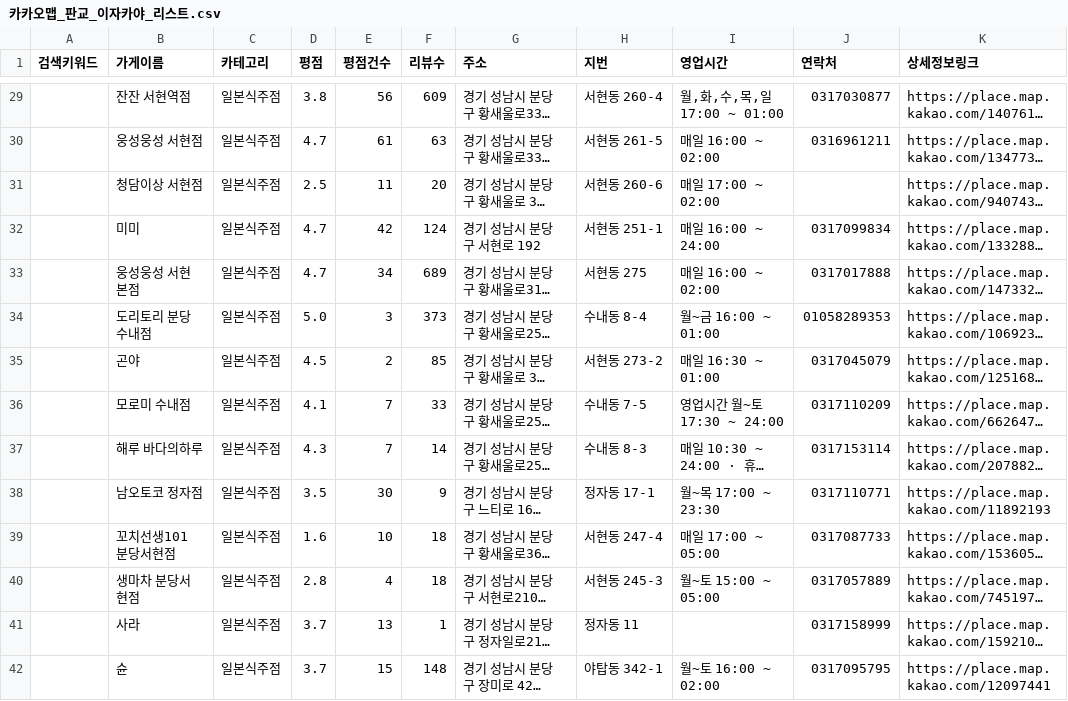
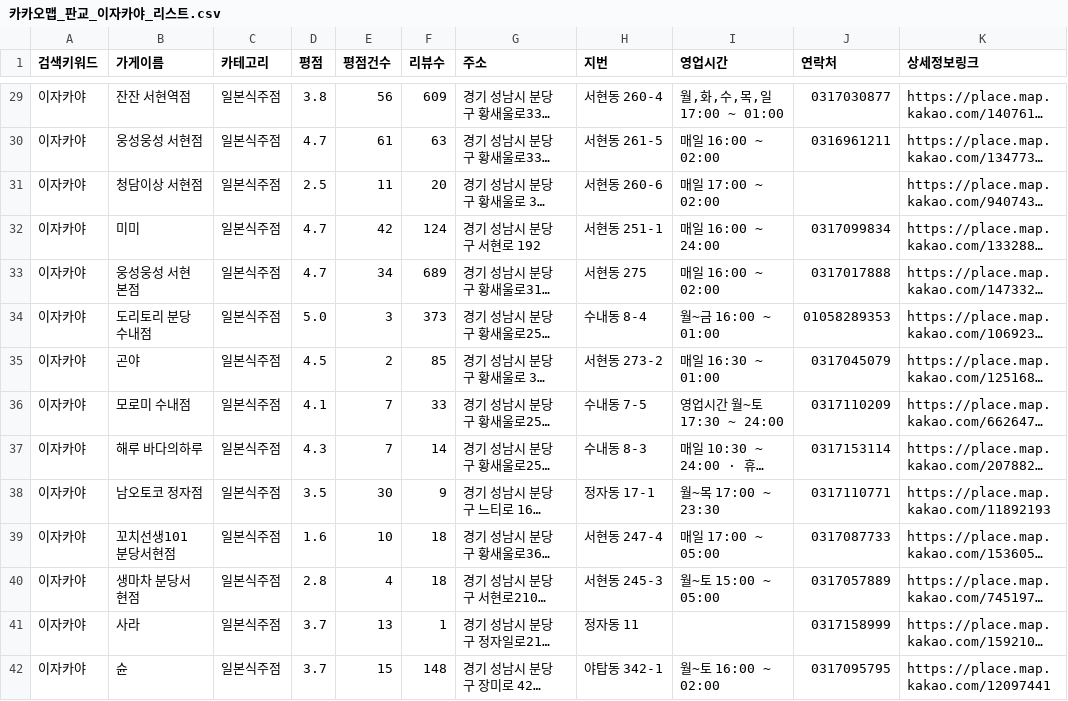
Before and after one commit to Trinity-goorm/TRI-AI, a CSV file: data/crawling_1st_data/카카오맵_판교_이자카야_리스트.csv, drawn as a sheet; only a part is shown, gaps mark what is left out; long unchanged cells end in …; the diff covers the shown part only; the diff names each change by its address in the sheet, - before the commit and + after, or states it on an @@ line.

```diff
--- a/data/crawling_1st_data/카카오맵_판교_이자카야_리스트.csv
+++ b/data/crawling_1st_data/카카오맵_판교_이자카야_리스트.csv
-A29:A42 (검색키워드): (empty)
+A29:A42 (검색키워드): 이자카야
```
Also changed, not shown: 63 edited cells elsewhere in this file, 14 other files.
